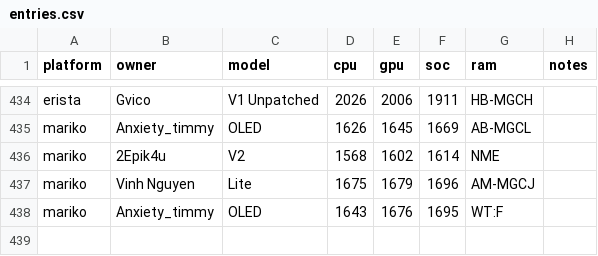
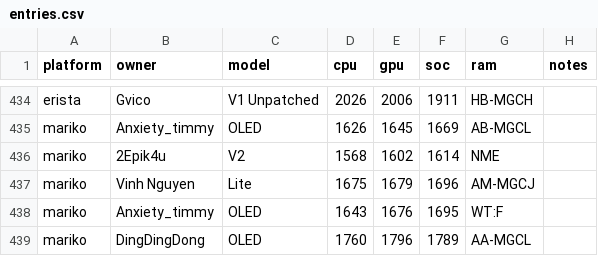
Before and after one commit to Horizon-OC/speedodb, a CSV file: data/entries.csv, drawn as a sheet; only a part is shown, gaps mark what is left out.

```diff
--- a/data/entries.csv
+++ b/data/entries.csv
@@ -438 +438,2 @@ mariko,Vinh Nguyen,Lite,1675,1679,1696,AM-MGCJ,
 mariko,Anxiety_timmy,OLED,1643,1676,1695,WT:F,
+mariko,DingDingDong,OLED,1760,1796,1789,AA-MGCL,
```
Also changed, not shown: 1 other file.
